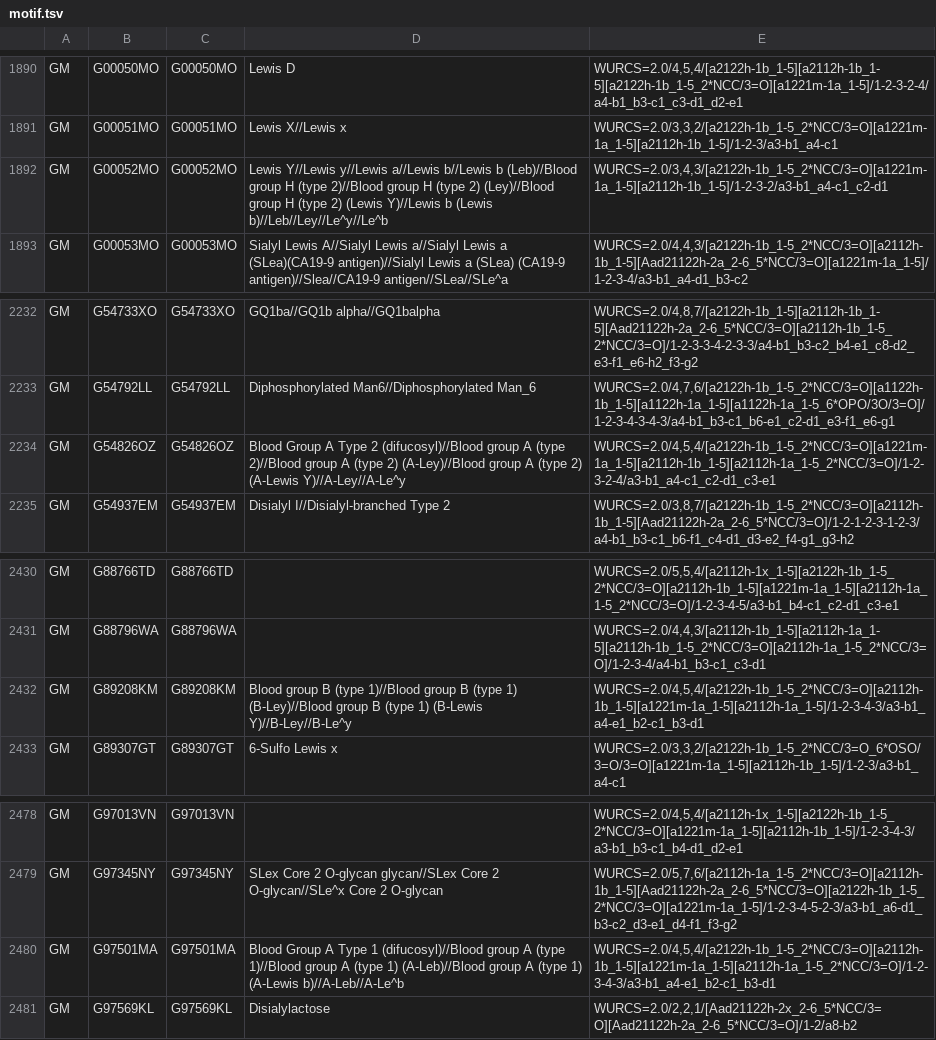
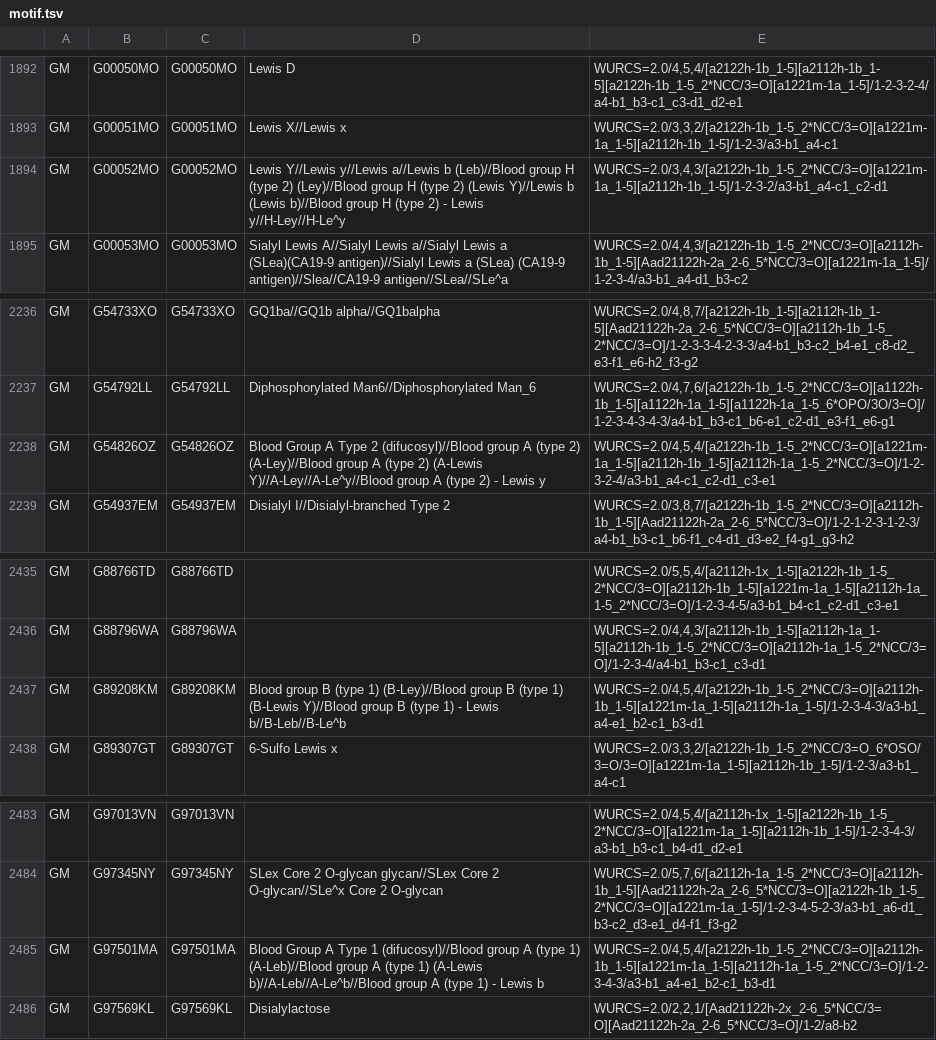
Before and after one commit to glygen-glycan-data/APIFramework, a TSV file: src/Application/MotifMatch/motif.tsv, drawn as a sheet; only a part is shown, gaps mark what is left out; the diff covers the shown part only.

```diff
--- a/src/Application/MotifMatch/motif.tsv
+++ b/src/Application/MotifMatch/motif.tsv
@@ -1891,3 +1893,3 @@ GM	G00050MO	G00050MO	Lewis D	WURCS=2.0/4,5,4/[a2122h-1b_1-5][a2112h-1b_1-5][a212
 GM	G00051MO	G00051MO	Lewis X//Lewis x	WURCS=2.0/3,3,2/[a2122h-1b_1-5_2*NCC/3=O][a1221m-1a_1-5][a2112h-1b_1-5]/1-2-3/a3-b1_a4-c1
-GM	G00052MO	G00052MO	Lewis Y//Lewis y//Lewis a//Lewis b//Lewis b (Leb)//Blood group H (type 2)//Blood group H (type 2) (Ley)//Blood group H (type 2)  (Lewis Y)//Lewis b (Lewis b)//Leb//Ley//Le^y//Le^b	WURCS=2.0/3,4,3/[a2122h-1b_1-5_2*NCC/3=O][a1221m-1a_1-5][a2112h-1b_1-5]/1-2-3-2/a3-b1_a4-c1_c2-d1
+GM	G00052MO	G00052MO	Lewis Y//Lewis y//Lewis a//Lewis b (Leb)//Blood group H (type 2) (Ley)//Blood group H (type 2)  (Lewis Y)//Lewis b (Lewis b)//Blood group H (type 2) - Lewis y//H-Ley//H-Le^y	WURCS=2.0/3,4,3/[a2122h-1b_1-5_2*NCC/3=O][a1221m-1a_1-5][a2112h-1b_1-5]/1-2-3-2/a3-b1_a4-c1_c2-d1
 GM	G00053MO	G00053MO	Sialyl Lewis A//Sialyl Lewis a//Sialyl Lewis a (SLea)(CA19-9 antigen)//Sialyl Lewis a (SLea)  (CA19-9 antigen)//Slea//CA19-9 antigen//SLea//SLe^a	WURCS=2.0/4,4,3/[a2122h-1b_1-5_2*NCC/3=O][a2112h-1b_1-5][Aad21122h-2a_2-6_5*NCC/3=O][a1221m-1a_1-5]/1-2-3-4/a3-b1_a4-d1_b3-c2
@@ -2233,3 +2237,3 @@ GM	G54733XO	G54733XO	GQ1ba//GQ1b alpha//GQ1balpha	WURCS=2.0/4,8,7/[a2122h-1b_1-5
 GM	G54792LL	G54792LL	Diphosphorylated Man6//Diphosphorylated Man_6	WURCS=2.0/4,7,6/[a2122h-1b_1-5_2*NCC/3=O][a1122h-1b_1-5][a1122h-1a_1-5][a1122h-1a_1-5_6*OPO/3O/3=O]/1-2-3-4-3-4-3/a4-b1_b3-c1_b6-e1_c2-d1_e3-f1_e6-g1
-GM	G54826OZ	G54826OZ	Blood Group A Type 2 (difucosyl)//Blood group A (type 2)//Blood group A (type 2) (A-Ley)//Blood group A (type 2)  (A-Lewis Y)//A-Ley//A-Le^y	WURCS=2.0/4,5,4/[a2122h-1b_1-5_2*NCC/3=O][a1221m-1a_1-5][a2112h-1b_1-5][a2112h-1a_1-5_2*NCC/3=O]/1-2-3-2-4/a3-b1_a4-c1_c2-d1_c3-e1
+GM	G54826OZ	G54826OZ	Blood Group A Type 2 (difucosyl)//Blood group A (type 2) (A-Ley)//Blood group A (type 2)  (A-Lewis Y)//A-Ley//A-Le^y//Blood group A (type 2) - Lewis y	WURCS=2.0/4,5,4/[a2122h-1b_1-5_2*NCC/3=O][a1221m-1a_1-5][a2112h-1b_1-5][a2112h-1a_1-5_2*NCC/3=O]/1-2-3-2-4/a3-b1_a4-c1_c2-d1_c3-e1
 GM	G54937EM	G54937EM	Disialyl I//Disialyl-branched Type 2	WURCS=2.0/3,8,7/[a2122h-1b_1-5_2*NCC/3=O][a2112h-1b_1-5][Aad21122h-2a_2-6_5*NCC/3=O]/1-2-1-2-3-1-2-3/a4-b1_b3-c1_b6-f1_c4-d1_d3-e2_f4-g1_g3-h2
@@ -2431,3 +2436,3 @@ GM	G88766TD	G88766TD		WURCS=2.0/5,5,4/[a2112h-1x_1-5][a2122h-1b_1-5_2*NCC/3=O][a
 GM	G88796WA	G88796WA		WURCS=2.0/4,4,3/[a2112h-1b_1-5][a2112h-1a_1-5][a2112h-1b_1-5_2*NCC/3=O][a2112h-1a_1-5_2*NCC/3=O]/1-2-3-4/a4-b1_b3-c1_c3-d1
-GM	G89208KM	G89208KM	Blood group B (type 1)//Blood group B (type 1) (B-Ley)//Blood group B (type 1)  (B-Lewis Y)//B-Ley//B-Le^y	WURCS=2.0/4,5,4/[a2122h-1b_1-5_2*NCC/3=O][a2112h-1b_1-5][a1221m-1a_1-5][a2112h-1a_1-5]/1-2-3-4-3/a3-b1_a4-e1_b2-c1_b3-d1
+GM	G89208KM	G89208KM	Blood group B (type 1) (B-Ley)//Blood group B (type 1)  (B-Lewis Y)//Blood group B (type 1) - Lewis b//B-Leb//B-Le^b	WURCS=2.0/4,5,4/[a2122h-1b_1-5_2*NCC/3=O][a2112h-1b_1-5][a1221m-1a_1-5][a2112h-1a_1-5]/1-2-3-4-3/a3-b1_a4-e1_b2-c1_b3-d1
 GM	G89307GT	G89307GT	6-Sulfo Lewis x	WURCS=2.0/3,3,2/[a2122h-1b_1-5_2*NCC/3=O_6*OSO/3=O/3=O][a1221m-1a_1-5][a2112h-1b_1-5]/1-2-3/a3-b1_a4-c1
@@ -2479,3 +2484,3 @@ GM	G97013VN	G97013VN		WURCS=2.0/4,5,4/[a2112h-1x_1-5][a2122h-1b_1-5_2*NCC/3=O][a
 GM	G97345NY	G97345NY	SLex Core 2 O-glycan glycan//SLex Core 2 O-glycan//SLe^x Core 2 O-glycan	WURCS=2.0/5,7,6/[a2112h-1a_1-5_2*NCC/3=O][a2112h-1b_1-5][Aad21122h-2a_2-6_5*NCC/3=O][a2122h-1b_1-5_2*NCC/3=O][a1221m-1a_1-5]/1-2-3-4-5-2-3/a3-b1_a6-d1_b3-c2_d3-e1_d4-f1_f3-g2
-GM	G97501MA	G97501MA	Blood Group A Type 1 (difucosyl)//Blood group A (type 1)//Blood group A (type 1) (A-Leb)//Blood group A (type 1)  (A-Lewis b)//A-Leb//A-Le^b	WURCS=2.0/4,5,4/[a2122h-1b_1-5_2*NCC/3=O][a2112h-1b_1-5][a1221m-1a_1-5][a2112h-1a_1-5_2*NCC/3=O]/1-2-3-4-3/a3-b1_a4-e1_b2-c1_b3-d1
+GM	G97501MA	G97501MA	Blood Group A Type 1 (difucosyl)//Blood group A (type 1) (A-Leb)//Blood group A (type 1)  (A-Lewis b)//A-Leb//A-Le^b//Blood group A (type 1) - Lewis b	WURCS=2.0/4,5,4/[a2122h-1b_1-5_2*NCC/3=O][a2112h-1b_1-5][a1221m-1a_1-5][a2112h-1a_1-5_2*NCC/3=O]/1-2-3-4-3/a3-b1_a4-e1_b2-c1_b3-d1
 GM	G97569KL	G97569KL	Disialylactose	WURCS=2.0/2,2,1/[Aad21122h-2x_2-6_5*NCC/3=O][Aad21122h-2a_2-6_5*NCC/3=O]/1-2/a8-b2
```
Also changed, not shown: 6 added rows, 1 removed row and 1 edited cell elsewhere in this file, 25 other files.
